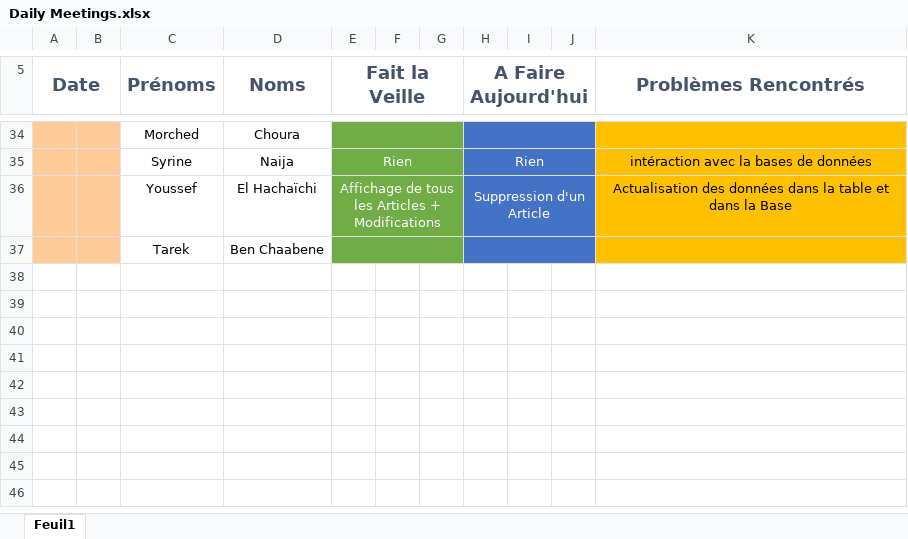
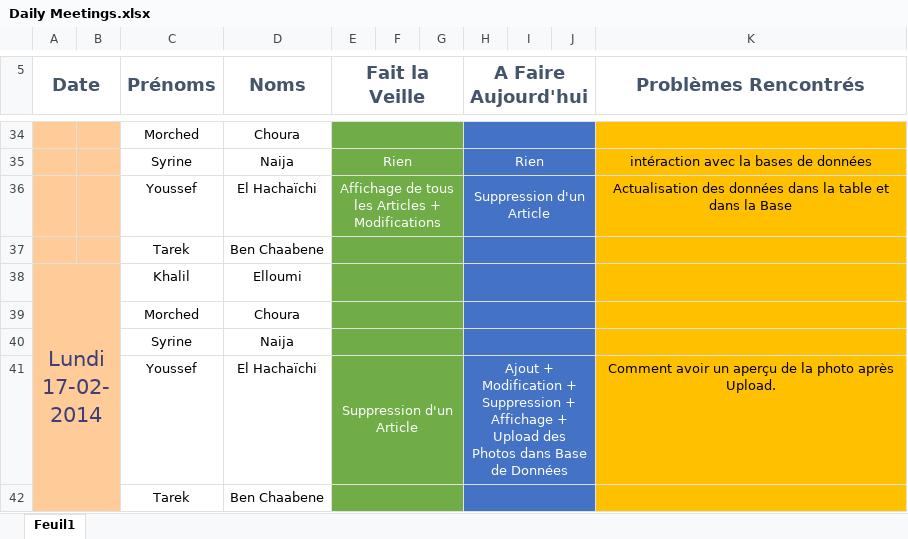
Before and after one commit to YoussefH/Daily_Meentings, an Excel workbook: Daily Meetings.xlsx, sheet Feuil1, drawn as a sheet; only a part is shown, gaps mark what is left out; values as stored, in another font and other column widths than the file's, no borders; the diff names each change by its address in the sheet, - before the commit and + after, or states it on an @@ line.

Commit message:
J'ai rempli ma Parti pour ce Lundi 17/02/2014
Il ne me reste qu'un petit soucis, celui de l'aperçu des photos !

```diff
--- a/Daily Meetings.xlsx (sheet Feuil1)
+++ b/Daily Meetings.xlsx (sheet Feuil1)
+row 38: Lundi 17-02-2014 |  | Khalil | Elloumi
+row 39:  |  | Morched | Choura
+row 40:  |  | Syrine | Naija
+row 41:  |  | Youssef | El Hachaïchi | Suppression d'un Article |  |  | Ajout + Modification + Suppression + Affichage + Upload des Photos dans Base de Données |  |  | Comment avoir un aperçu de la photo après Upload.
+row 42:  |  | Tarek | Ben Chaabene
```
